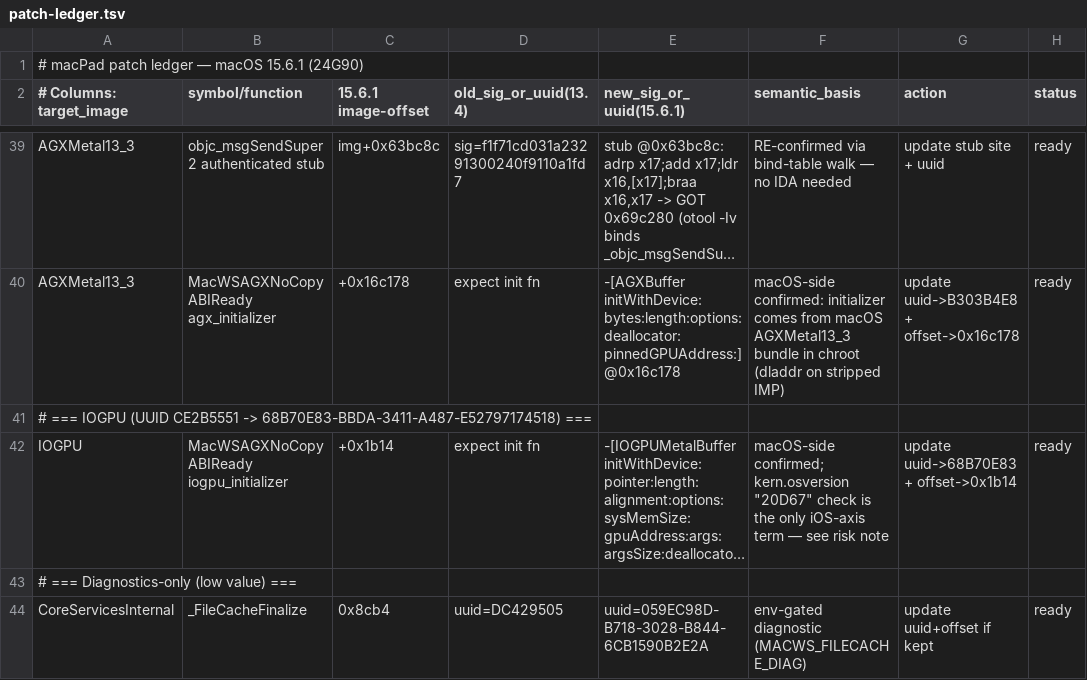
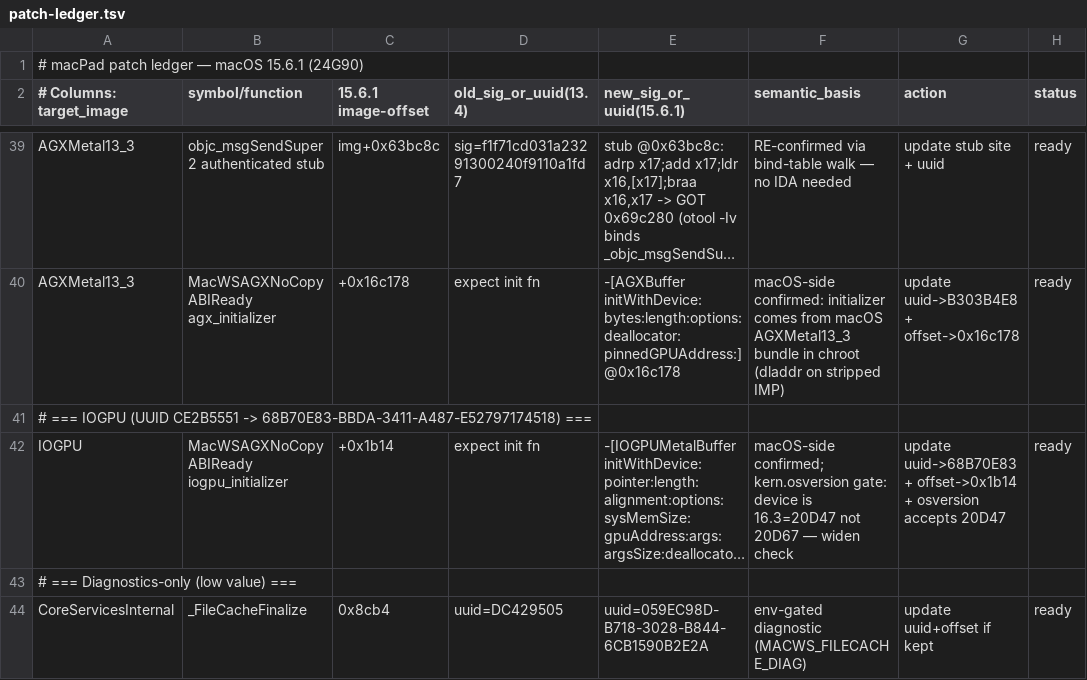
Before and after one commit to zenkernelsam/macPad, a TSV file: docs/porting/patch-ledger.tsv, drawn as a sheet; only a part is shown, gaps mark what is left out; long unchanged cells end in …; the diff names each change by its address in the sheet, - before the commit and + after, or states it on an @@ line.

```diff
--- a/docs/porting/patch-ledger.tsv
+++ b/docs/porting/patch-ledger.tsv
-F42 (semantic_basis): …confirmed; kern.osversion "20D67" check is the only iOS-axis term — see risk note
+F42 (semantic_basis): …confirmed; kern.osversion gate: device is 16.3=20D47 not 20D67 — widen check
-G42 (action): …+ offset->0x1b14
+G42 (action): …+ offset->0x1b14 + osversion accepts 20D47
```
Also changed, not shown: 1 other file.
